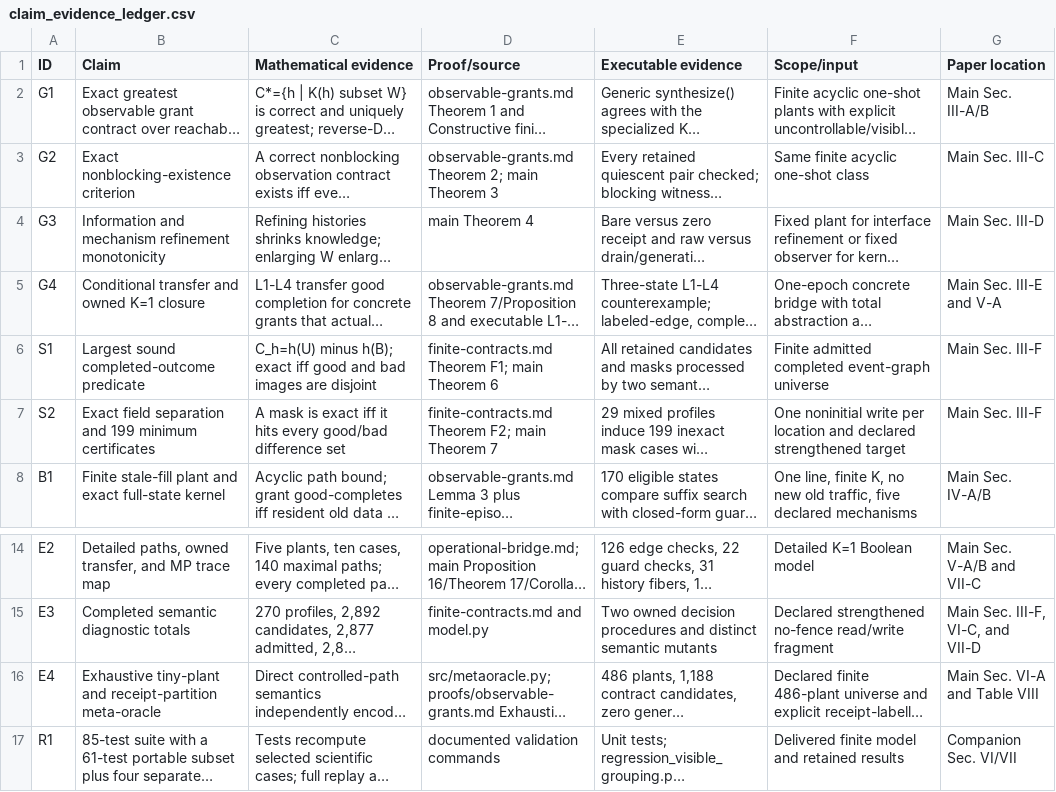
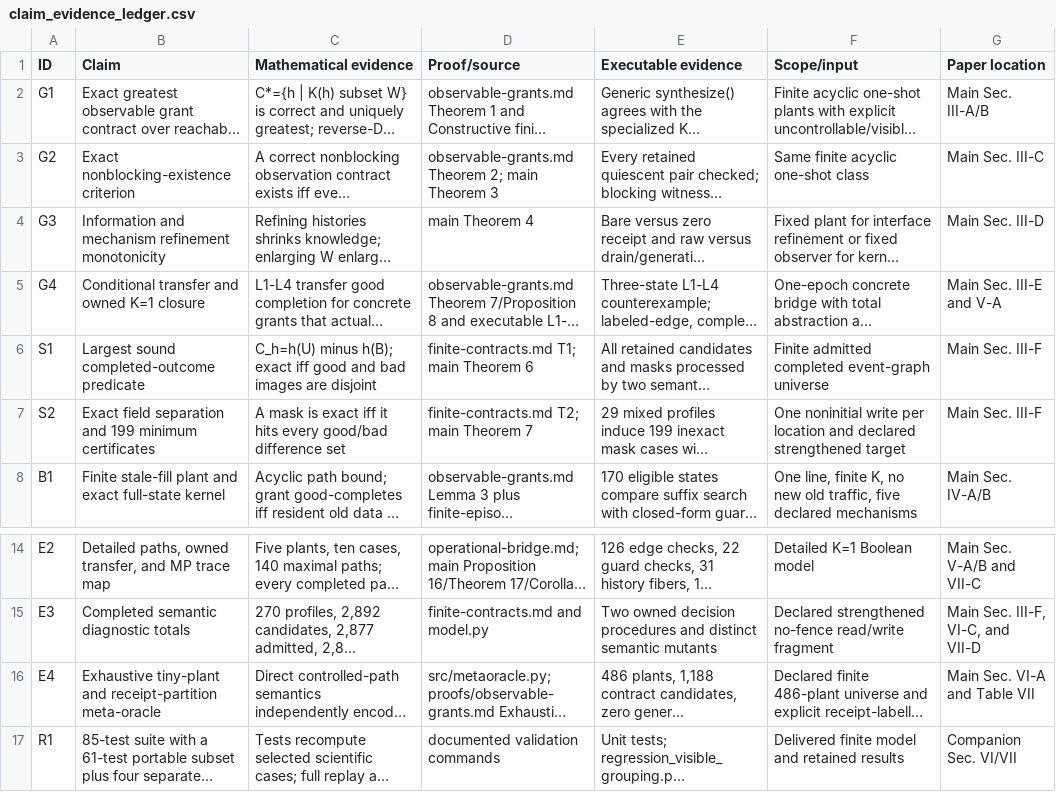
Before and after one commit to Haoyi-Zhang/GrantContract, a CSV file: claim_evidence_ledger.csv, drawn as a sheet; only a part is shown, gaps mark what is left out; long unchanged cells end in …; the diff names each change by its address in the sheet, - before the commit and + after, or states it on an @@ line.

Commit message:
Align artifact documentation with current manuscript evidence

```diff
--- a/claim_evidence_ledger.csv
+++ b/claim_evidence_ledger.csv
-D6 (Proof/source): finite-contracts.md Theorem F1; main Theorem 6
+D6 (Proof/source): finite-contracts.md T1; main Theorem 6
-D7 (Proof/source): finite-contracts.md Theorem F2; main Theorem 7
+D7 (Proof/source): finite-contracts.md T2; main Theorem 7
-G16 (Paper location): Main Sec. VI-A and Table VIII
+G16 (Paper location): Main Sec. VI-A and Table VII
```
